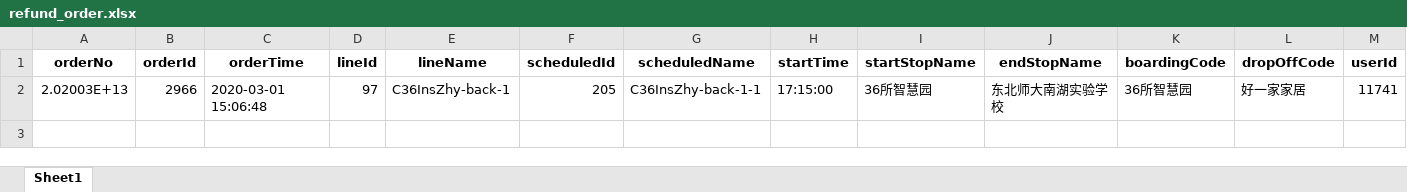
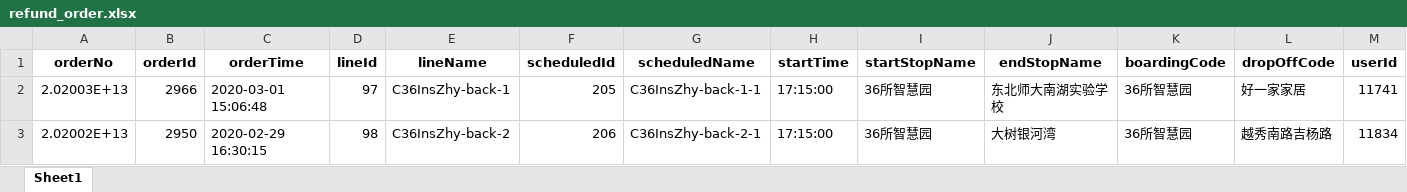
Before and after one commit to conversekuang/Admin_Flask, an Excel workbook: download/refund_order.xlsx, sheet Sheet1, drawn as a sheet; only a part is shown; values as stored, in another font and other column widths than the file's, no borders; rows hold the shown columns only; the diff names each change by its address in the sheet, - before the commit and + after, or states it on an @@ line.

```diff
--- a/download/refund_order.xlsx (sheet Sheet1)
+++ b/download/refund_order.xlsx (sheet Sheet1)
+row 3: 2.02002E+13 | 2950 | 2020-02-29 16:30:15 | 98 | C36InsZhy-back-2 | 206 | C36InsZhy-back-2-1 | 17:15:00 | 36所智慧园 | 大树银河湾 | 36所智慧园 | 越秀南路吉杨路 | 11834
```
Also changed, not shown: download/download_user_excel.xlsx, download/order.xlsx, 10 other files.
